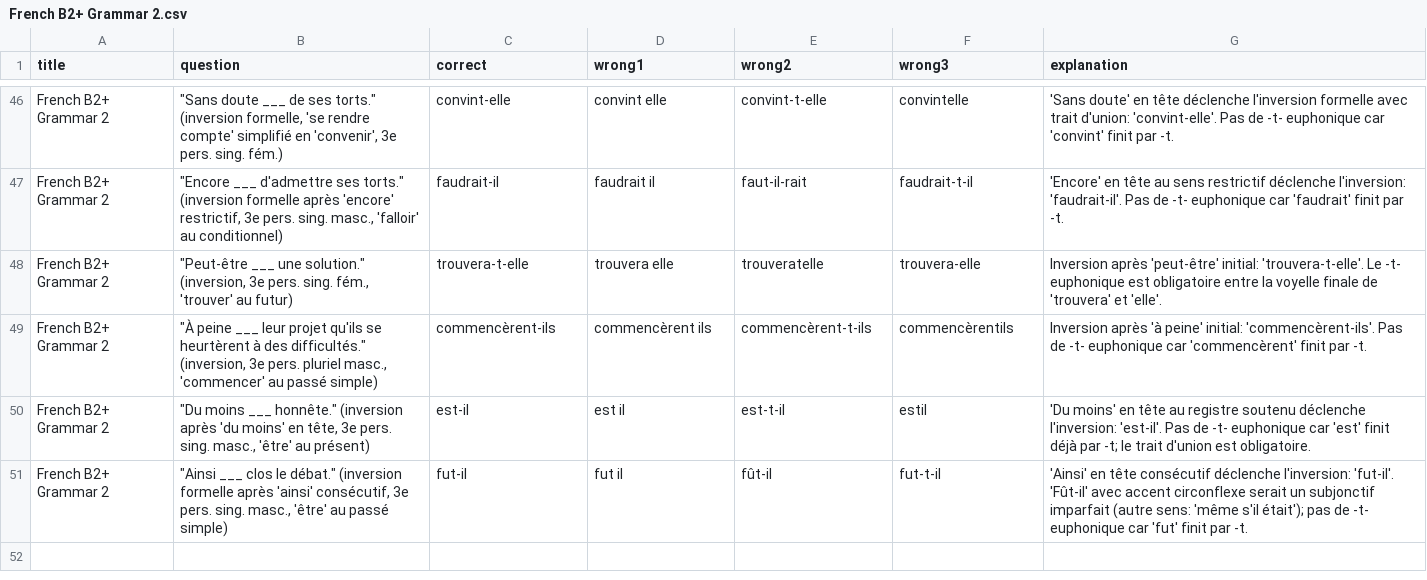
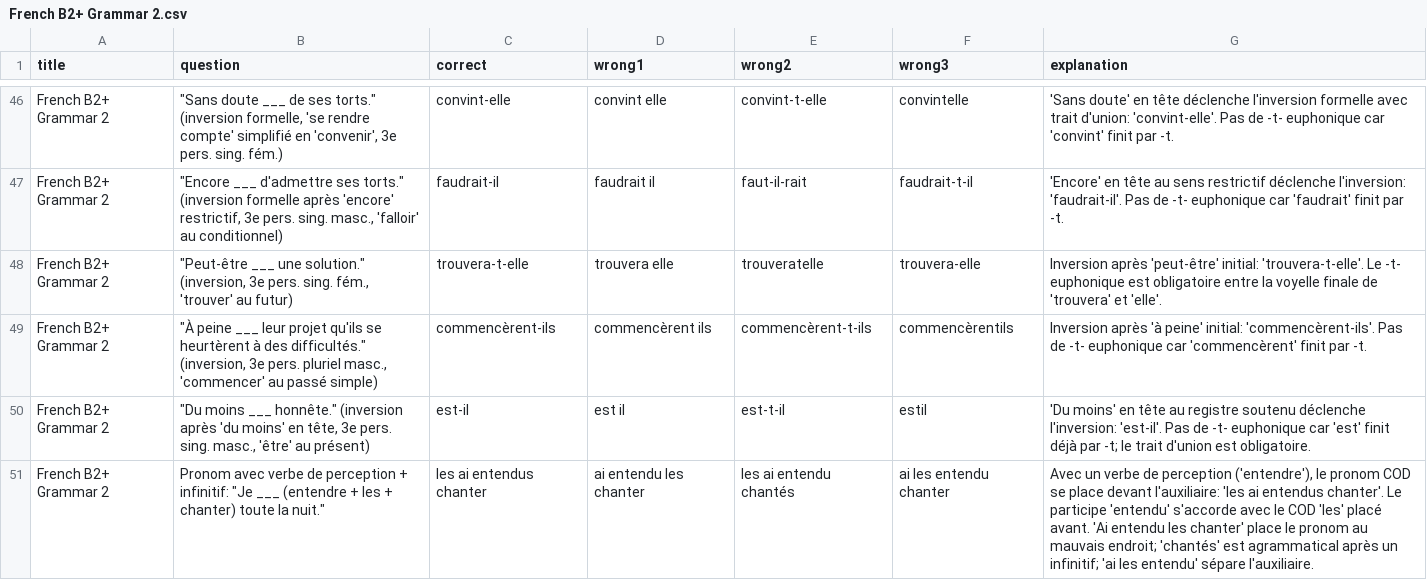
Before and after one commit to topherhunt/topherhunt.github.io, a CSV file: source/tools/quizzer/quizzes/fr/French B2+ Grammar 2.csv, drawn as a sheet; only a part is shown, gaps mark what is left out; removed rows and columns are numbered as before the commit, all else as after; the diff names each change by its address in the sheet, - before the commit and + after, or states it on an @@ line.

```diff
--- a/source/tools/quizzer/quizzes/fr/French B2+ Grammar 2.csv
+++ b/source/tools/quizzer/quizzes/fr/French B2+ Grammar 2.csv
-row 51: French B2+ Grammar 2 | "Ainsi ___ clos le débat." (inversion formelle après 'ainsi' consécutif, 3e pers. sing. masc., 'être' au passé simple) | fut-il | fut il | fût-il | fut-t-il | 'Ainsi' en tête consécutif déclenche l'inversion: 'fut-il'. 'Fût-il' avec accent circonflexe serait un subjonctif imparfait (autre sens: 'même s'il était'); pas de -t- euphonique car 'fut' finit par -t.
+row 51: French B2+ Grammar 2 | Pronom avec verbe de perception + infinitif: "Je ___ (entendre + les + chanter) toute la nuit." | les ai entendus chanter | ai entendu les chanter | les ai entendu chantés | ai les entendu chanter | Avec un verbe de perception ('entendre'), le pronom COD se place devant l'auxiliaire: 'les ai entendus chanter'. Le participe 'entendu' s'accorde avec le COD 'les' placé avant. 'Ai entendu les chanter' place le pronom au mauvais endroit; 'chantés' est agrammatical après un infinitif; 'ai les entendu' sépare l'auxiliaire.
```
Also changed, not shown: source/tools/quizzer/quizzes/fr/French A2+ Grammar 2.csv, source/tools/quizzer/quizzes/fr/French B1 Grammar 2.csv, 1 other file.
